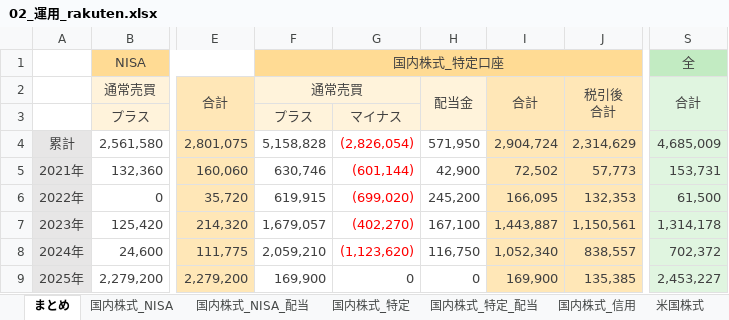
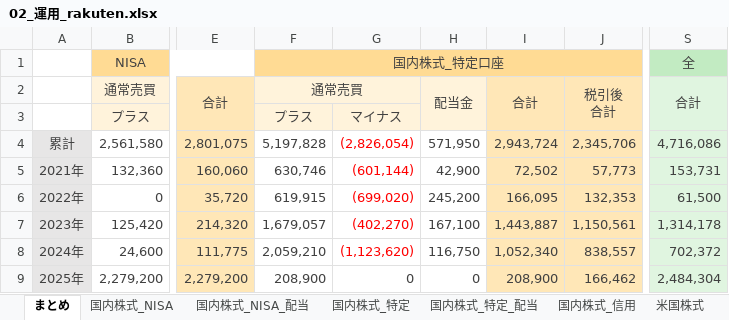
Before and after one commit to Shota0525/streamlit_stock_app, an Excel workbook: data/02_運用_rakuten.xlsx, sheet まとめ, drawn as a sheet; only a part is shown, gaps mark what is left out; values as stored, in another font and other column widths than the file's, no borders; the diff names each change by its address in the sheet, - before the commit and + after, or states it on an @@ line.

```diff
--- a/data/02_運用_rakuten.xlsx (sheet まとめ)
+++ b/data/02_運用_rakuten.xlsx (sheet まとめ)
-F4: 5,158,828
+F4: 5,197,828
-I4: 2,904,724
+I4: 2,943,724
-J4: 2,314,629
+J4: 2,345,706
-S4: 4,685,009
+S4: 4,716,086
-F9: 169,900
+F9: 208,900
-I9: 169,900
+I9: 208,900
-J9: 135,385
+J9: 166,462
-S9: 2,453,227
+S9: 2,484,304
```
Also changed, not shown: sheet 国内株式_特定, sheet 国内株式_NISA, sheet 投資信託, formulas that keep their value, 1 other file.
